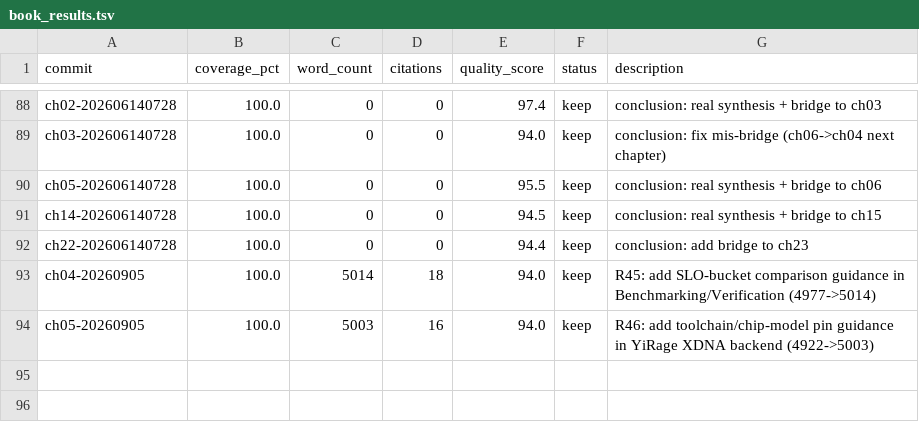
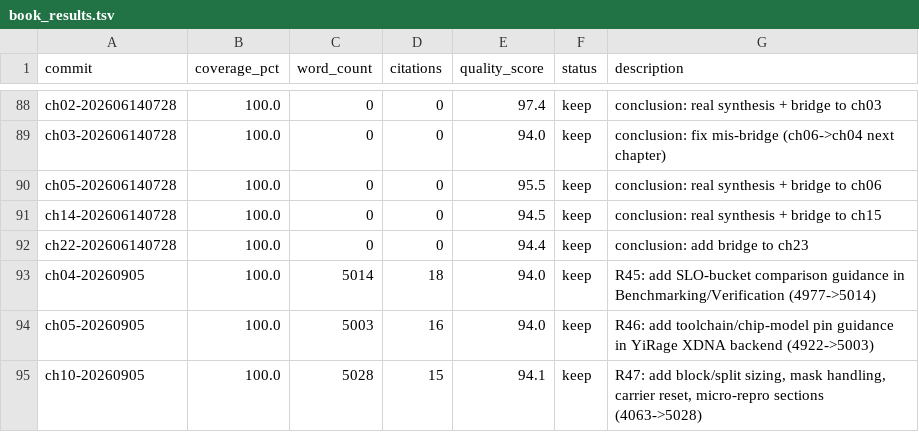
Before and after one commit to chenxingqiang/auto-loops-books, a TSV file: book_results.tsv, drawn as a sheet; only a part is shown, gaps mark what is left out; the diff names each change by its address in the sheet, - before the commit and + after, or states it on an @@ line.

Commit message:
Loop R47: ch10 ready at 5028w with block sizing, mask, and micro-repro content

```diff
--- a/book_results.tsv
+++ b/book_results.tsv
+row 95: ch10-20260905 | 100.0 | 5028 | 15 | 94.1 | keep | R47: add block/split sizing, mask handling, carrier reset, micro-repro sections (4063->5028)
```
Also changed, not shown: 2 other files.
